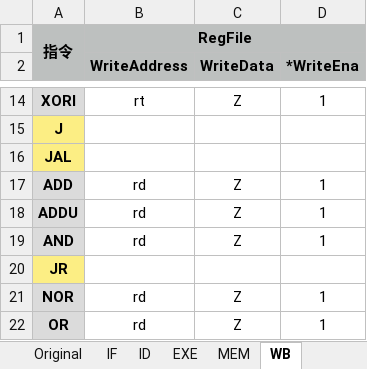
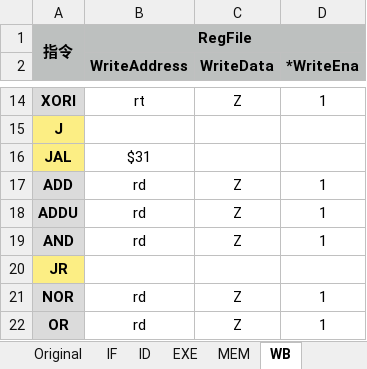
Before and after one commit to 0xf3cd/CPU54-Pipeline, an Excel workbook: CPU-Guide/31连接表.xlsx, sheet WB, drawn as a sheet; only a part is shown, gaps mark what is left out; values as stored, in another font and other column widths than the file's, no borders; the diff names each change by its address in the sheet, - before the commit and + after, or states it on an @@ line.

```diff
--- a/CPU-Guide/31连接表.xlsx (sheet WB)
+++ b/CPU-Guide/31连接表.xlsx (sheet WB)
-B16 (WriteAddress): (empty)
+B16 (WriteAddress): $31
```
Also changed, not shown: 9 other files.
